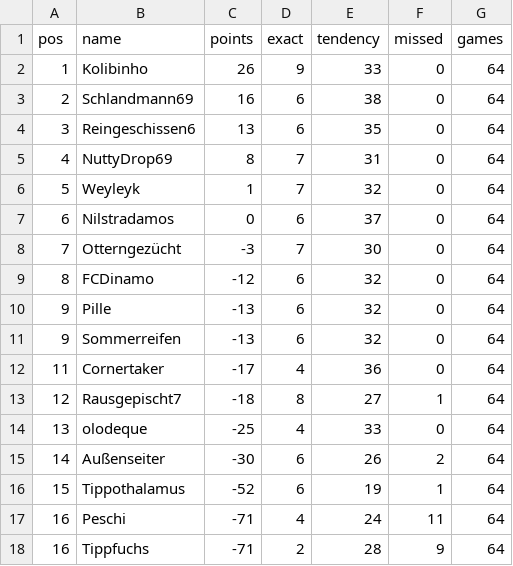
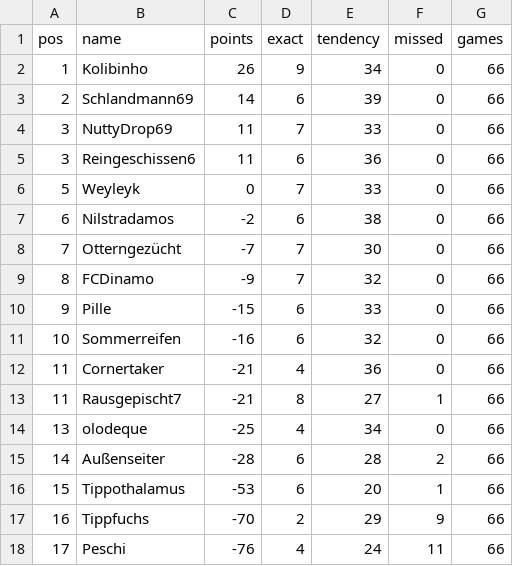
Before and after one commit to senickel/mexiko26-wertung, a CSV file: ranking.csv, drawn as a sheet.

Commit message:
update ranking

```diff
--- a/ranking.csv
+++ b/ranking.csv
@@ -1,18 +1,18 @@
 pos,name,points,exact,tendency,missed,games
-1,Kolibinho,26,9,33,0,64
-2,Schlandmann69,16,6,38,0,64
-3,Reingeschissen6,13,6,35,0,64
-4,NuttyDrop69,8,7,31,0,64
-5,Weyleyk,1,7,32,0,64
-6,Nilstradamos,0,6,37,0,64
-7,Otterngezücht,-3,7,30,0,64
-8,FCDinamo,-12,6,32,0,64
-9,Pille,-13,6,32,0,64
-9,Sommerreifen,-13,6,32,0,64
-11,Cornertaker,-17,4,36,0,64
-12,Rausgepischt7,-18,8,27,1,64
-13,olodeque,-25,4,33,0,64
-14,Außenseiter,-30,6,26,2,64
-15,Tippothalamus,-52,6,19,1,64
-16,Peschi,-71,4,24,11,64
-16,Tippfuchs,-71,2,28,9,64
+1,Kolibinho,26,9,34,0,66
+2,Schlandmann69,14,6,39,0,66
+3,NuttyDrop69,11,7,33,0,66
+3,Reingeschissen6,11,6,36,0,66
+5,Weyleyk,0,7,33,0,66
+6,Nilstradamos,-2,6,38,0,66
+7,Otterngezücht,-7,7,30,0,66
+8,FCDinamo,-9,7,32,0,66
+9,Pille,-15,6,33,0,66
+10,Sommerreifen,-16,6,32,0,66
+11,Cornertaker,-21,4,36,0,66
+11,Rausgepischt7,-21,8,27,1,66
+13,olodeque,-25,4,34,0,66
+14,Außenseiter,-28,6,28,2,66
+15,Tippothalamus,-53,6,20,1,66
+16,Tippfuchs,-70,2,29,9,66
+17,Peschi,-76,4,24,11,66
```
Also changed, not shown: 18 other files.
